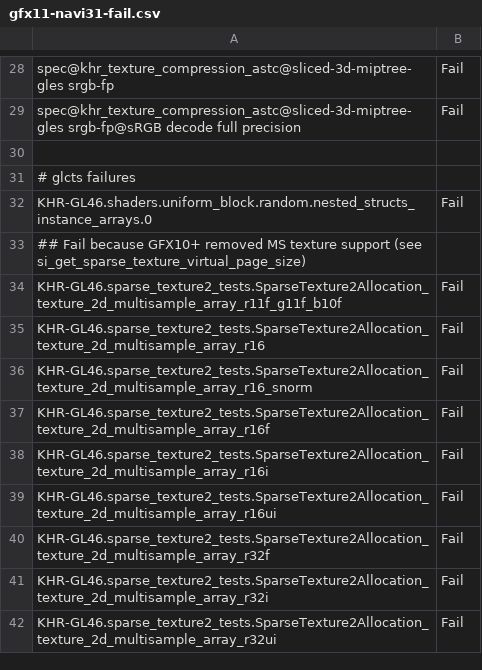
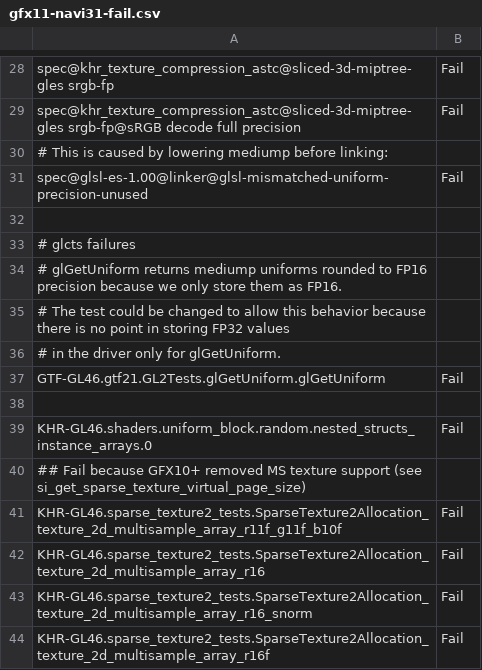
Before and after one commit to joshuaswarren/mesa-1, a CSV file: src/gallium/drivers/radeonsi/ci/gfx11-navi31-fail.csv, drawn as a sheet; only a part is shown, gaps mark what is left out; the shorter side is filled out with more unchanged rows; the diff names each change by its address in the sheet, - before the commit and + after, or states it on an @@ line.

Commit message:
radeonsi: expose 16-bit NIR types for ALU, MEM, and LDS (no inputs/outputs)
Acked-by: Pierre-Eric Pelloux-Prayer <pierre-eric.pelloux-prayer@amd.com>
Tested-by: Dieter Nützel <Dieter@nuetzel-hh.de>
Part-of: <https://gitlab.freedesktop.org/mesa/mesa/-/merge_requests/34016>

```diff
--- a/src/gallium/drivers/radeonsi/ci/gfx11-navi31-fail.csv
+++ b/src/gallium/drivers/radeonsi/ci/gfx11-navi31-fail.csv
+row 30: # This is caused by lowering mediump before linking:
+row 31: spec@glsl-es-1.00@linker@glsl-mismatched-uniform-precision-unused | Fail
+row 34: # glGetUniform returns mediump uniforms rounded to FP16 precision because we only store them as FP16.
+row 35: # The test could be changed to allow this behavior because there is no point in storing FP32 values
+row 36: # in the driver only for glGetUniform.
+row 37: GTF-GL46.gtf21.GL2Tests.glGetUniform.glGetUniform | Fail
+row 38: (empty)
```
Also changed, not shown: 2 other files.
